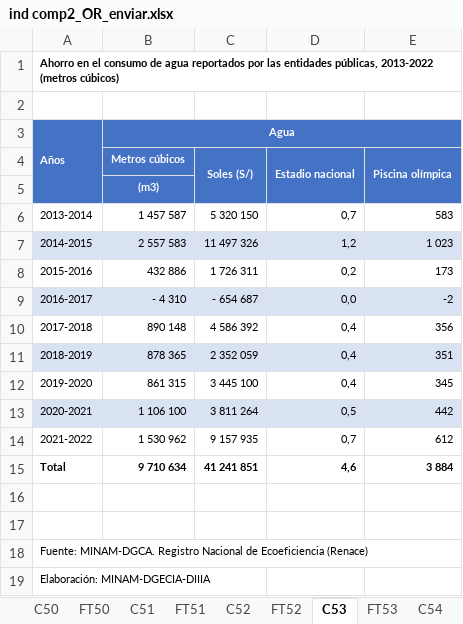
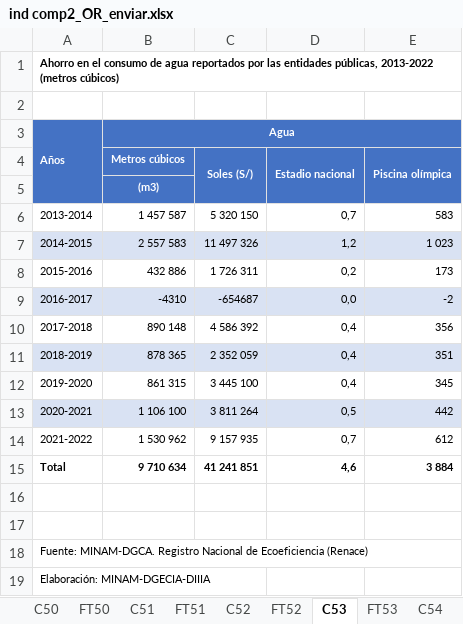
Before and after one commit to igmeMarcial/excel-table-extractor, an Excel workbook: dev/ind comp2_OR_enviar.xlsx, sheet C53, drawn as a sheet; values as stored, in another font and other column widths than the file's, no borders; charts and pictures not drawn; the diff names each change by its address in the sheet, - before the commit and + after, or states it on an @@ line.

Commit message:
Feature: Block table and block technical sheet refactored

```diff
--- a/dev/ind comp2_OR_enviar.xlsx (sheet C53)
+++ b/dev/ind comp2_OR_enviar.xlsx (sheet C53)
-B9 (Metros cúbicos): - 4 310
+B9 (Metros cúbicos): -4310
-C9 (Soles (S/)): - 654 687
+C9 (Soles (S/)): -654687
```
Also changed, not shown: sheet C52, 8 other files.
